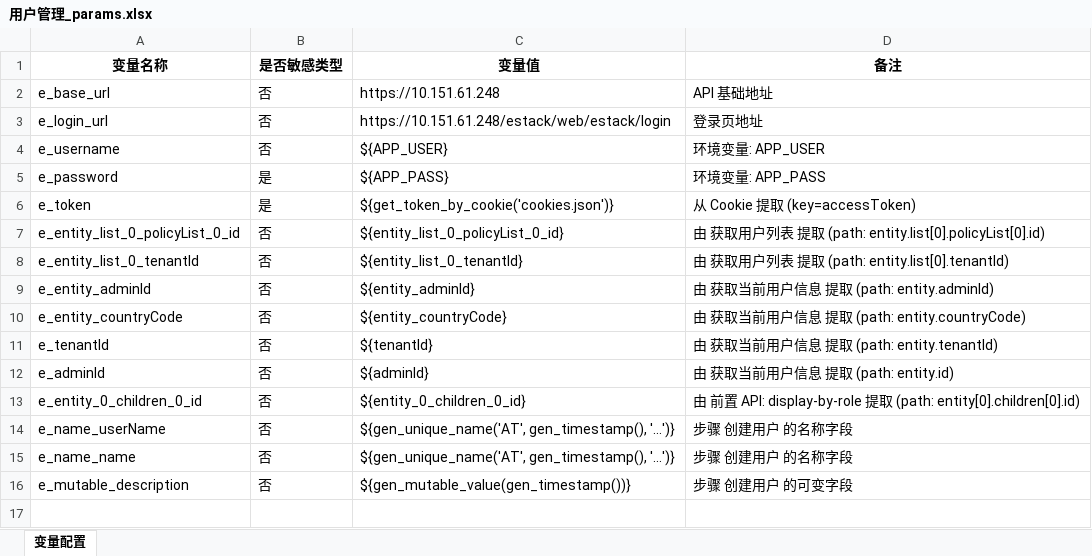
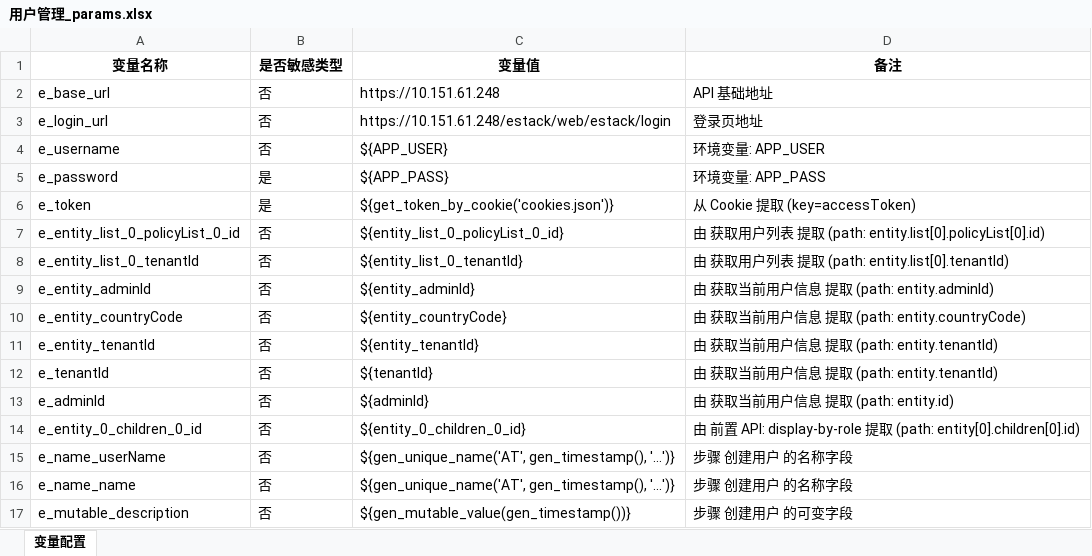
Before and after one commit to shawan-maker/generate_api_test, an Excel workbook: projects/ecm-compute/v1.0.0/export/用户管理/用户管理_params.xlsx, sheet 变量配置, drawn as a sheet; values as stored, in another font and other column widths than the file's, no borders; the diff names each change by its address in the sheet, - before the commit and + after, or states it on an @@ line.

```diff
--- a/projects/ecm-compute/v1.0.0/export/用户管理/用户管理_params.xlsx (sheet 变量配置)
+++ b/projects/ecm-compute/v1.0.0/export/用户管理/用户管理_params.xlsx (sheet 变量配置)
+row 11: e_entity_tenantId | 否 | ${entity_tenantId} | 由 获取当前用户信息 提取 (path: entity.tenantId)
```
Also changed, not shown: 7 other files.
